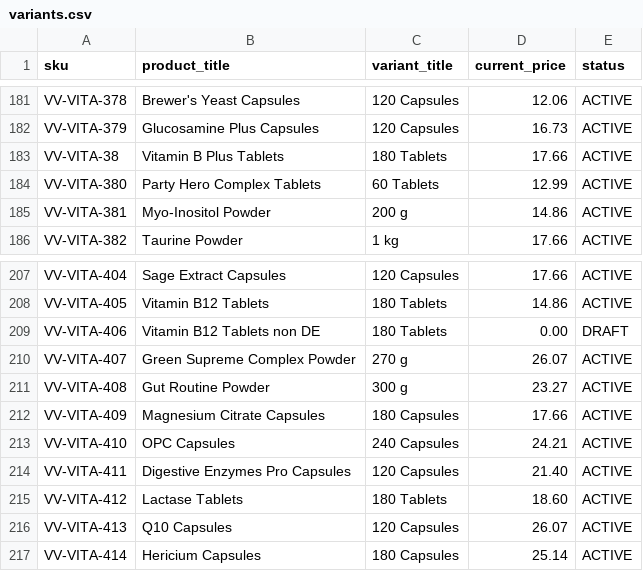
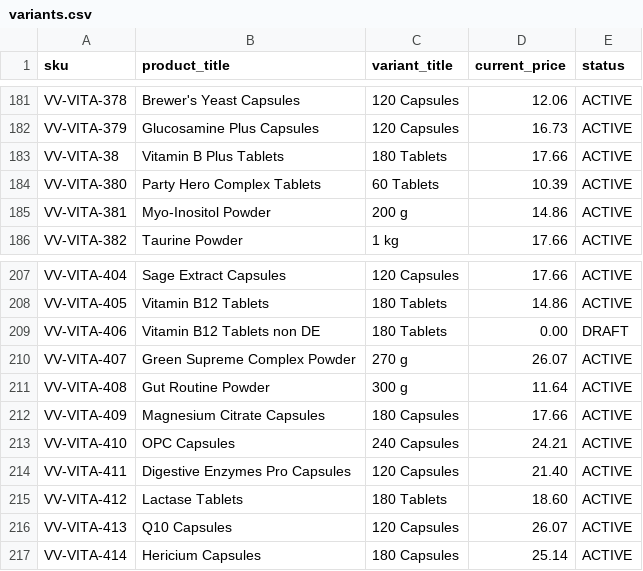
Before and after one commit to ennoenno98/OOSshopify, a CSV file: data/variants.csv, drawn as a sheet; only a part is shown, gaps mark what is left out.

```diff
--- a/data/variants.csv
+++ b/data/variants.csv
@@ -183,3 +183,3 @@ VV-VITA-379,Glucosamine Plus Capsules,120 Capsules,16.73,ACTIVE
 VV-VITA-38,Vitamin B Plus Tablets,180 Tablets,17.66,ACTIVE
-VV-VITA-380,Party Hero Complex Tablets,60 Tablets,12.99,ACTIVE
+VV-VITA-380,Party Hero Complex Tablets,60 Tablets,10.39,ACTIVE
 VV-VITA-381,Myo-Inositol Powder,200 g,14.86,ACTIVE
@@ -210,3 +210,3 @@ VV-VITA-406,Vitamin B12 Tablets non DE,180 Tablets,0.00,DRAFT
 VV-VITA-407,Green Supreme Complex Powder,270 g,26.07,ACTIVE
-VV-VITA-408,Gut Routine Powder,300 g,23.27,ACTIVE
+VV-VITA-408,Gut Routine Powder,300 g,11.64,ACTIVE
 VV-VITA-409,Magnesium Citrate Capsules,180 Capsules,17.66,ACTIVE
```
Also changed, not shown: data/sales_daily.csv, results/episodes.csv, 7 other files.
